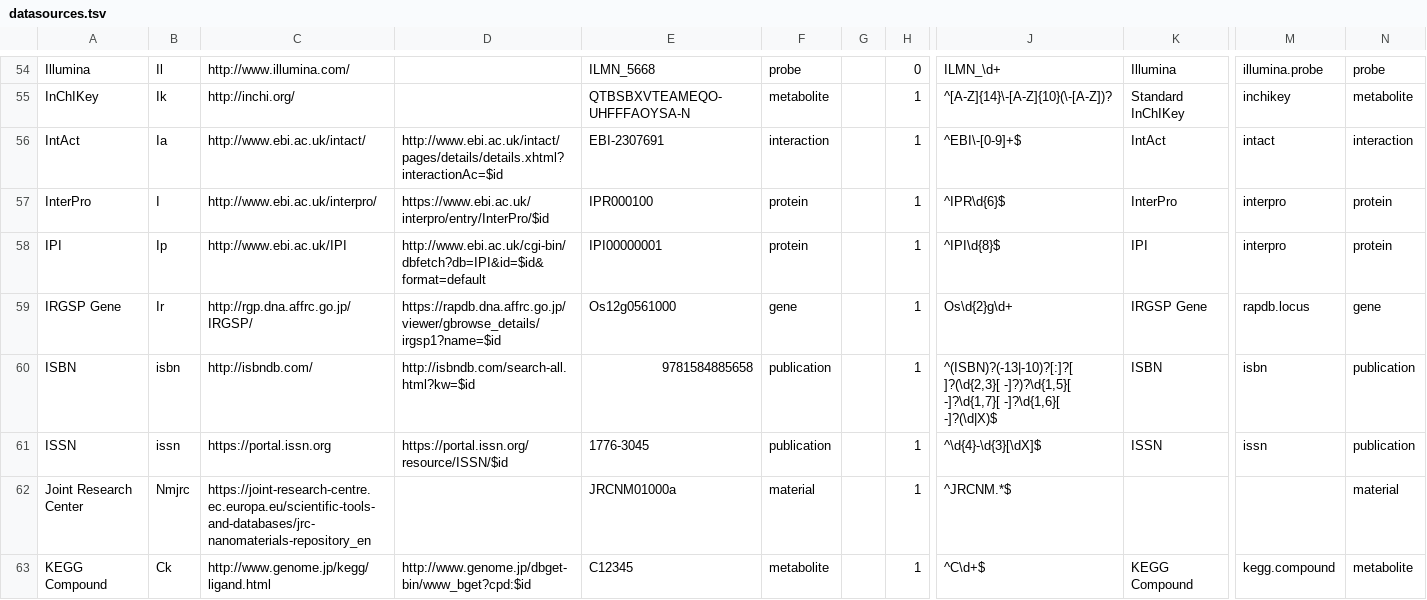
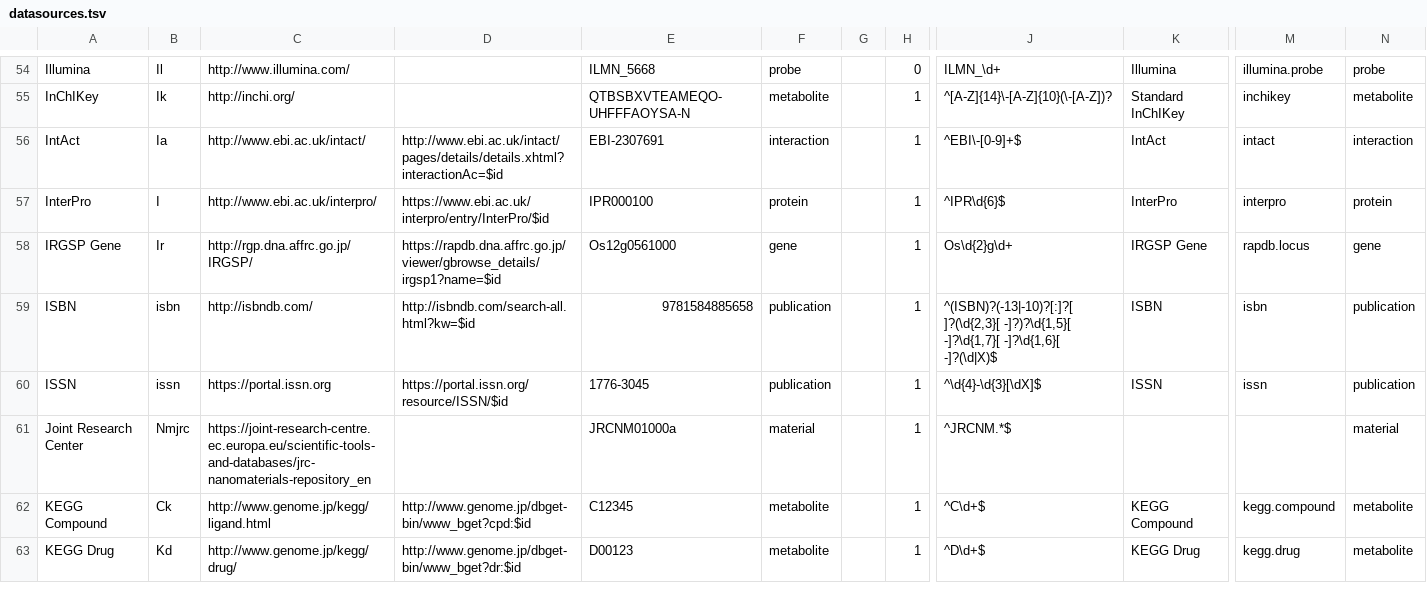
Before and after one commit to bridgedb/datasources, a TSV file: datasources.tsv, drawn as a sheet; only a part is shown, gaps mark what is left out; the shorter side is filled out with more unchanged rows; rows hold the shown columns only; the diff names each change by its address in the sheet, - before the commit and + after, or states it on an @@ line.

Commit message:
Removed a discontinued database not used in WikiPathways and deprecated in bioregistry.io
Actually, the bioregistry.io prefix was wrong: interpro is a different namespace, the correct one was 'ipi'

```diff
--- a/datasources.tsv
+++ b/datasources.tsv
-row 58: IPI | Ip | http://www.ebi.ac.uk/IPI | http://www.ebi.ac.uk/cgi-bin/dbfetch?db=IPI&id=$id&format=default | IPI00000001 | protein |  | 1 | ^IPI\d{8}$ | IPI | interpro | protein
```
